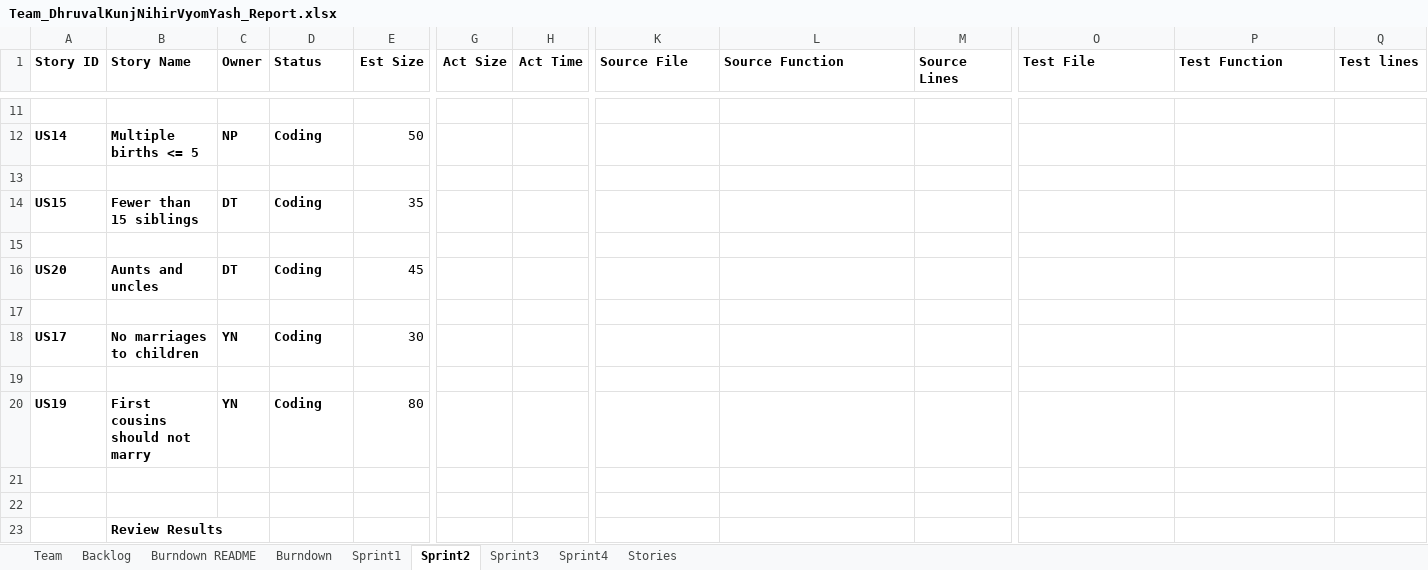
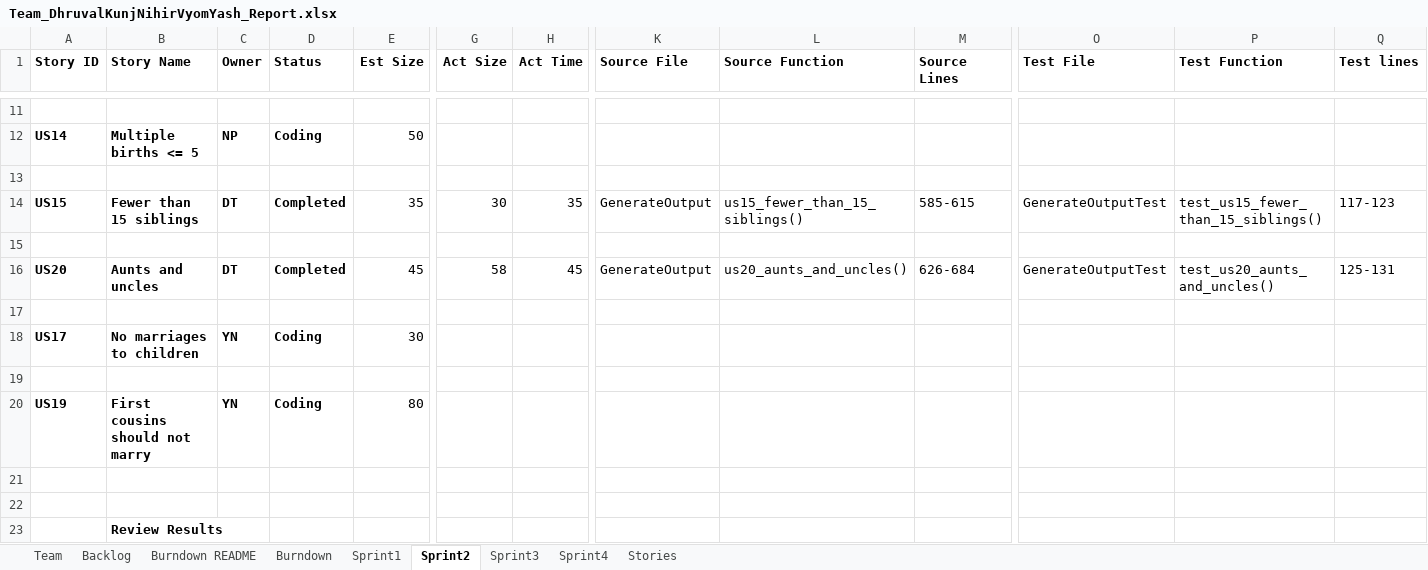
Before and after one commit to vyom-shah/CS555_Final_Project, an Excel workbook: FinalProject/Excel Sheet/Team_DhruvalKunjNihirVyomYash_Report.xlsx, sheet Sprint2, drawn as a sheet; only a part is shown, gaps mark what is left out; values as stored, in another font and other column widths than the file's, no borders; the diff names each change by its address in the sheet, - before the commit and + after, or states it on an @@ line.

Commit message:
Excelsheet updated with my detail

```diff
--- a/FinalProject/Excel Sheet/Team_DhruvalKunjNihirVyomYash_Report.xlsx (sheet Sprint2)
+++ b/FinalProject/Excel Sheet/Team_DhruvalKunjNihirVyomYash_Report.xlsx (sheet Sprint2)
-D14 (Status): Coding
+D14 (Status): Completed
-G14 (Act Size): (empty)
+G14 (Act Size): 30
-H14 (Act Time): (empty)
+H14 (Act Time): 35
-K14 (Source File): (empty)
+K14 (Source File): GenerateOutput
-L14 (Source Function): (empty)
+L14 (Source Function): us15_fewer_than_15_siblings()
-M14 (Source Lines): (empty)
+M14 (Source Lines): 585-615
-O14 (Test File): (empty)
+O14 (Test File): GenerateOutputTest
-P14 (Test Function): (empty)
+P14 (Test Function): test_us15_fewer_than_15_siblings()
-Q14 (Test lines): (empty)
+Q14 (Test lines): 117-123
-D16 (Status): Coding
+D16 (Status): Completed
-G16 (Act Size): (empty)
+G16 (Act Size): 58
-H16 (Act Time): (empty)
+H16 (Act Time): 45
-K16 (Source File): (empty)
+K16 (Source File): GenerateOutput
-L16 (Source Function): (empty)
+L16 (Source Function): us20_aunts_and_uncles()
-M16 (Source Lines): (empty)
+M16 (Source Lines): 626-684
-O16 (Test File): (empty)
+O16 (Test File): GenerateOutputTest
-P16 (Test Function): (empty)
+P16 (Test Function): test_us20_aunts_and_uncles()
-Q16 (Test lines): (empty)
+Q16 (Test lines): 125-131
```
Also changed, not shown: sheet Backlog, charts or pictures.
